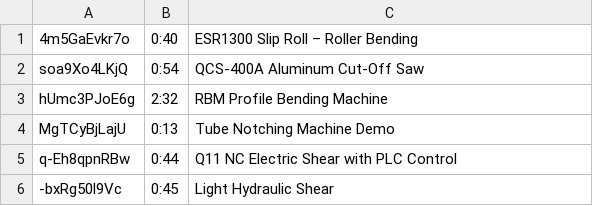
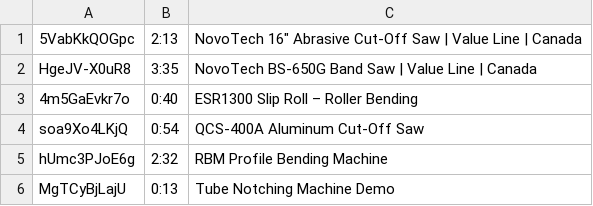
Before and after one commit to novotechmachinetools/novotechmachinetools, a TSV file: tools/novotech-youtube-videos.tsv, drawn as a sheet; only a part is shown; the shorter side is filled out with more unchanged rows.

```diff
--- a/tools/novotech-youtube-videos.tsv
+++ b/tools/novotech-youtube-videos.tsv
@@ -1 +1,3 @@
+5VabKkQOGpc	2:13	NovoTech 16″ Abrasive Cut-Off Saw | Value Line | Canada
+HgeJV-X0uR8	3:35	NovoTech BS-650G Band Saw | Value Line | Canada
 4m5GaEvkr7o	0:40	ESR1300 Slip Roll – Roller Bending
```
Also changed, not shown: 11 other files.
